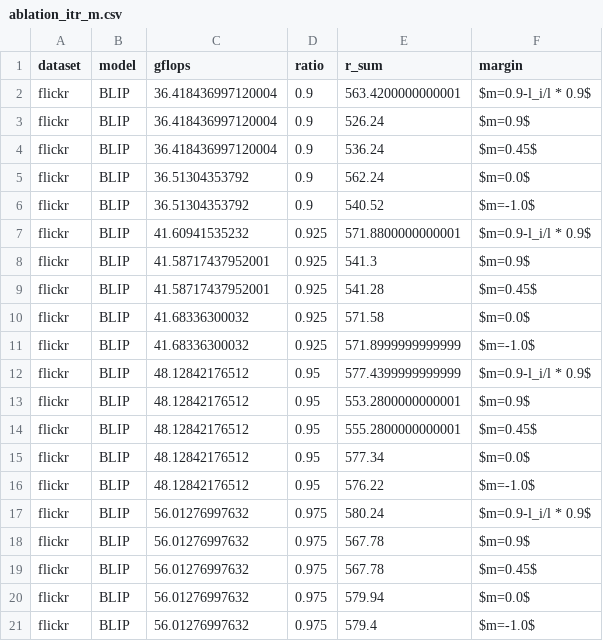
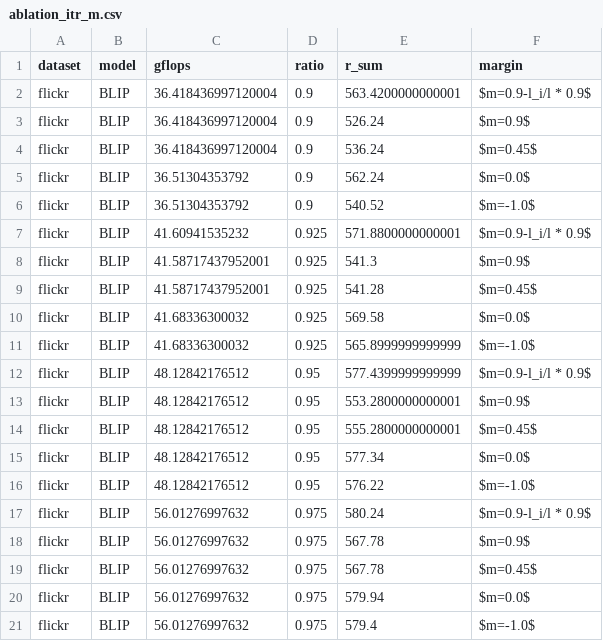
Before and after one commit to hchautran/PiToMe, a CSV file: ablation_itr_m.csv, drawn as a sheet.

Commit message:
update

```diff
--- a/ablation_itr_m.csv
+++ b/ablation_itr_m.csv
@@ -9,4 +9,4 @@ flickr,BLIP,41.58717437952001,0.925,541.3,$m=0.9$
 flickr,BLIP,41.58717437952001,0.925,541.28,$m=0.45$
-flickr,BLIP,41.68336300032,0.925,571.58,$m=0.0$
-flickr,BLIP,41.68336300032,0.925,571.8999999999999,$m=-1.0$
+flickr,BLIP,41.68336300032,0.925,569.58,$m=0.0$
+flickr,BLIP,41.68336300032,0.925,565.8999999999999,$m=-1.0$
 flickr,BLIP,48.12842176512,0.95,577.4399999999999,$m=0.9-l_i/l * 0.9$
```
